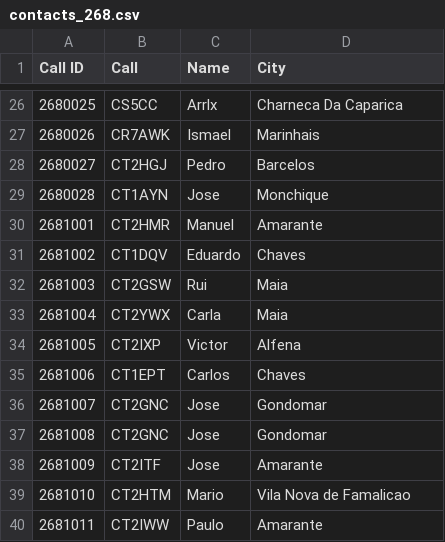
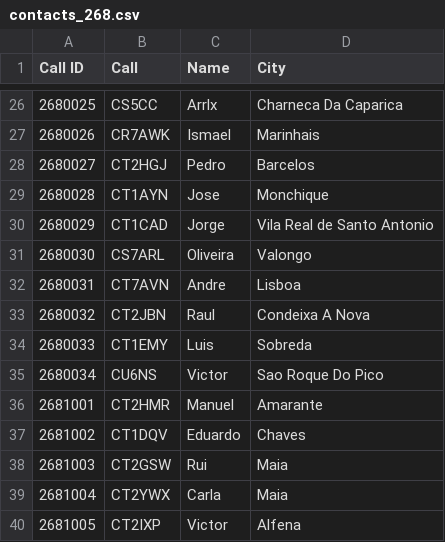
Before and after one commit to pjao/md380tools-PT, a CSV file: contacts_268.csv, drawn as a sheet; only a part is shown, gaps mark what is left out; the shorter side is filled out with more unchanged rows; the diff names each change by its address in the sheet, - before the commit and + after, or states it on an @@ line.

```diff
--- a/contacts_268.csv
+++ b/contacts_268.csv
+row 30: 2680029 | CT1CAD | Jorge | Vila Real de Santo Antonio
+row 31: 2680030 | CS7ARL | Oliveira | Valongo
+row 32: 2680031 | CT7AVN | Andre | Lisboa
+row 33: 2680032 | CT2JBN | Raul | Condeixa A Nova
+row 34: 2680033 | CT1EMY | Luis | Sobreda
+row 35: 2680034 | CU6NS | Victor | Sao Roque Do Pico
```
Also changed, not shown: 1 other file.
